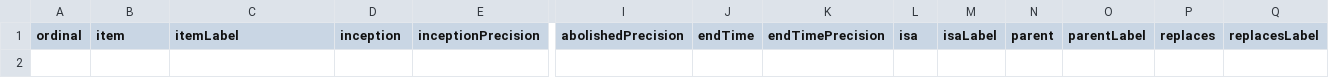
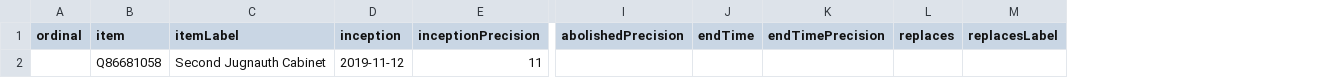
Before and after one commit to every-politician-scrapers/mauritius-ministers, a CSV file: wikidata/results/all-cabinets.csv, drawn as a sheet; only a part is shown, gaps mark what is left out; removed rows and columns are numbered as before the commit, all else as after; rows hold the shown columns only; the diff names each change by its address in the sheet, - before the commit and + after, or states it on an @@ line.

Commit message:
Run SPARQL queries

```diff
--- a/wikidata/results/all-cabinets.csv
+++ b/wikidata/results/all-cabinets.csv
-column L (isa), empty
-column M (isaLabel), empty
-column N (parent), empty
-column O (parentLabel), empty
+row 2:  | Q86681058 | Second Jugnauth Cabinet | 2019-11-12 | 11
```
